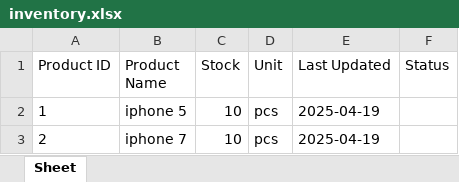
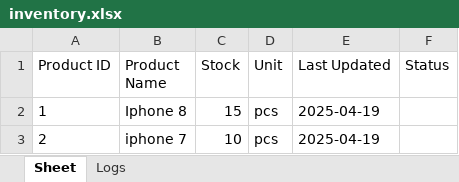
Before and after one commit to eanghengty/SimpleInventoryPy, an Excel workbook: inventory.xlsx, sheet Sheet, drawn as a sheet; values as stored, in another font and other column widths than the file's, no borders; the diff names each change by its address in the sheet, - before the commit and + after, or states it on an @@ line.

Commit message:
update function: edit product info

```diff
--- a/inventory.xlsx (sheet Sheet)
+++ b/inventory.xlsx (sheet Sheet)
+sheet tab: Logs
-B2 (Product Name): iphone 5
+B2 (Product Name): Iphone 8
-C2 (Stock): 10
+C2 (Stock): 15
```
Also changed, not shown: 1 other file.
